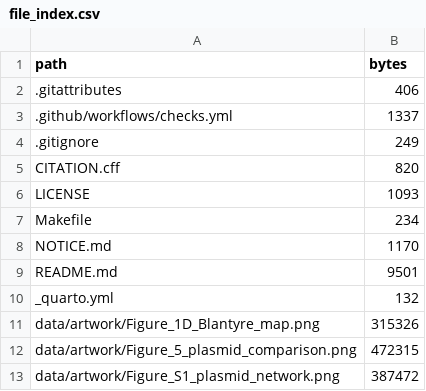
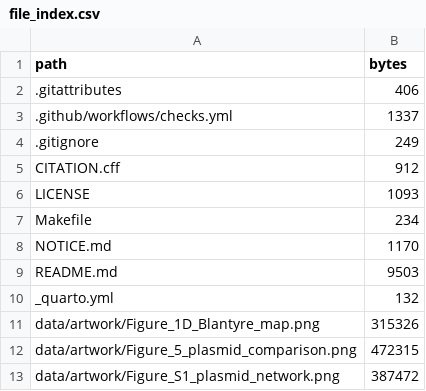
Before and after one commit to PeterJohnston296/salmonella-isangi, a CSV file: docs/file_index.csv, drawn as a sheet; only a part is shown.

```diff
--- a/docs/file_index.csv
+++ b/docs/file_index.csv
@@ -4,3 +4,3 @@ path,bytes
 .gitignore,249
-CITATION.cff,820
+CITATION.cff,912
 LICENSE,1093
@@ -8,3 +8,3 @@ Makefile,234
 NOTICE.md,1170
-README.md,9501
+README.md,9503
 _quarto.yml,132
```
Also changed, not shown: 3 other files.
